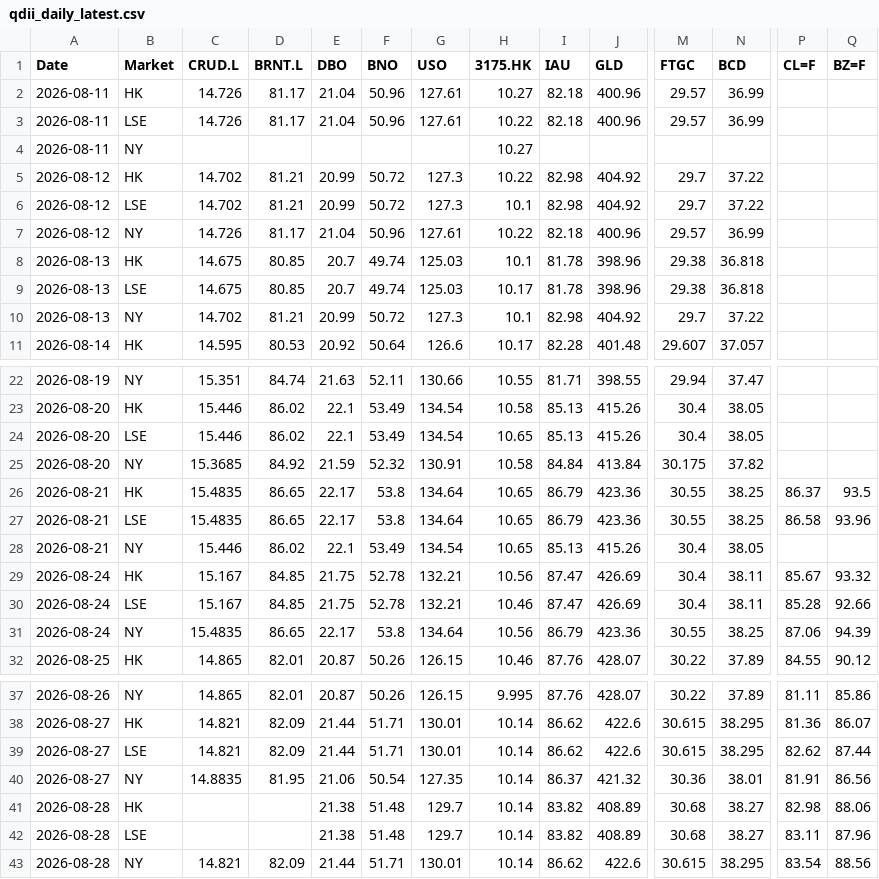
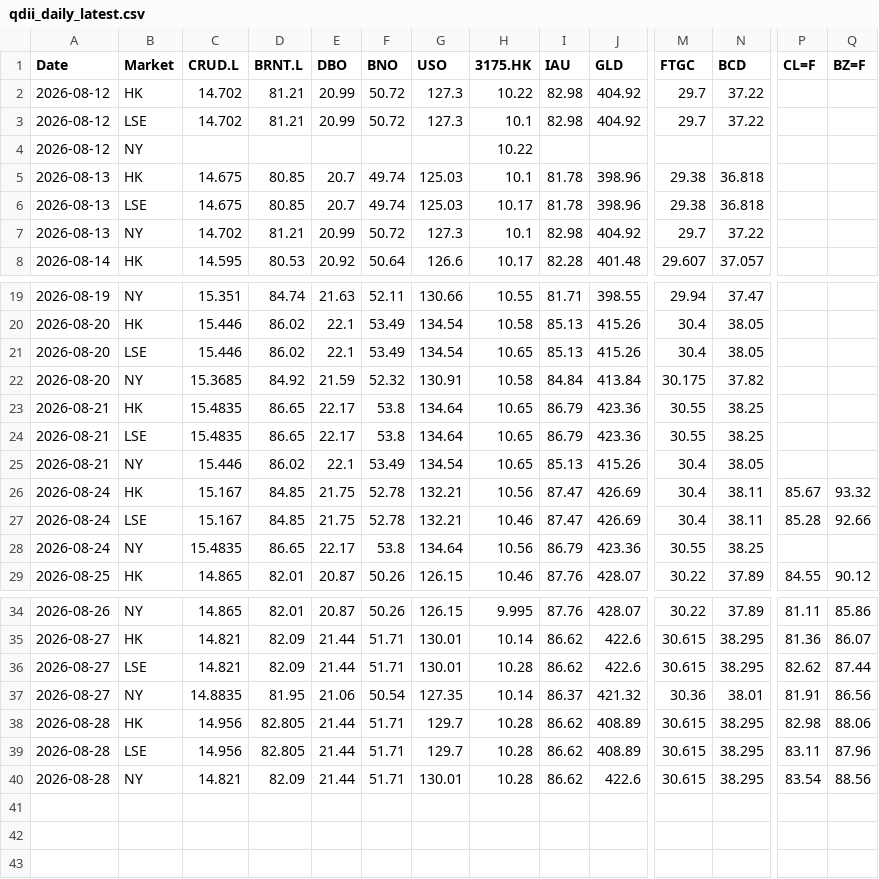
Before and after one commit to shichengchengya-web/iopv, a CSV file: output/qdii_daily_latest.csv, drawn as a sheet; only a part is shown, gaps mark what is left out; removed rows and columns are numbered as before the commit, all else as after; rows hold the shown columns only; the diff names each change by its address in the sheet, - before the commit and + after, or states it on an @@ line.

```diff
--- a/output/qdii_daily_latest.csv
+++ b/output/qdii_daily_latest.csv
-row 2: 2026-08-11 | HK | 14.726 | 81.17 | 21.04 | 50.96 | 127.61 | 10.27 | 82.18 | 400.96 | 29.57 | 36.99
-row 3: 2026-08-11 | LSE | 14.726 | 81.17 | 21.04 | 50.96 | 127.61 | 10.22 | 82.18 | 400.96 | 29.57 | 36.99
-row 4: 2026-08-11 | NY |  |  |  |  |  | 10.27
-row 7: 2026-08-12 | NY | 14.726 | 81.17 | 21.04 | 50.96 | 127.61 | 10.22 | 82.18 | 400.96 | 29.57 | 36.99
+row 4: 2026-08-12 | NY |  |  |  |  |  | 10.22
-P23 (CL=F): 86.37
+P23 (CL=F): (empty)
-Q23 (BZ=F): 93.5
+Q23 (BZ=F): (empty)
-P24 (CL=F): 86.58
+P24 (CL=F): (empty)
-Q24 (BZ=F): 93.96
+Q24 (BZ=F): (empty)
-P28 (CL=F): 87.06
+P28 (CL=F): (empty)
-Q28 (BZ=F): 94.39
+Q28 (BZ=F): (empty)
-H36 (3175.HK): 10.14
+H36 (3175.HK): 10.28
-C38:C39 (CRUD.L): (empty)
+C38:C39 (CRUD.L): 14.956
-D38:D39 (BRNT.L): (empty)
+D38:D39 (BRNT.L): 82.805
-E38:E39 (DBO): 21.38
+E38:E39 (DBO): 21.44
-F38:F39 (BNO): 51.48
+F38:F39 (BNO): 51.71
-H38:H40 (3175.HK): 10.14
+H38:H40 (3175.HK): 10.28
-I38:I39 (IAU): 83.82
+I38:I39 (IAU): 86.62
-M38:M39 (FTGC): 30.68
+M38:M39 (FTGC): 30.615
-N38:N39 (BCD): 38.27
+N38:N39 (BCD): 38.295
```
